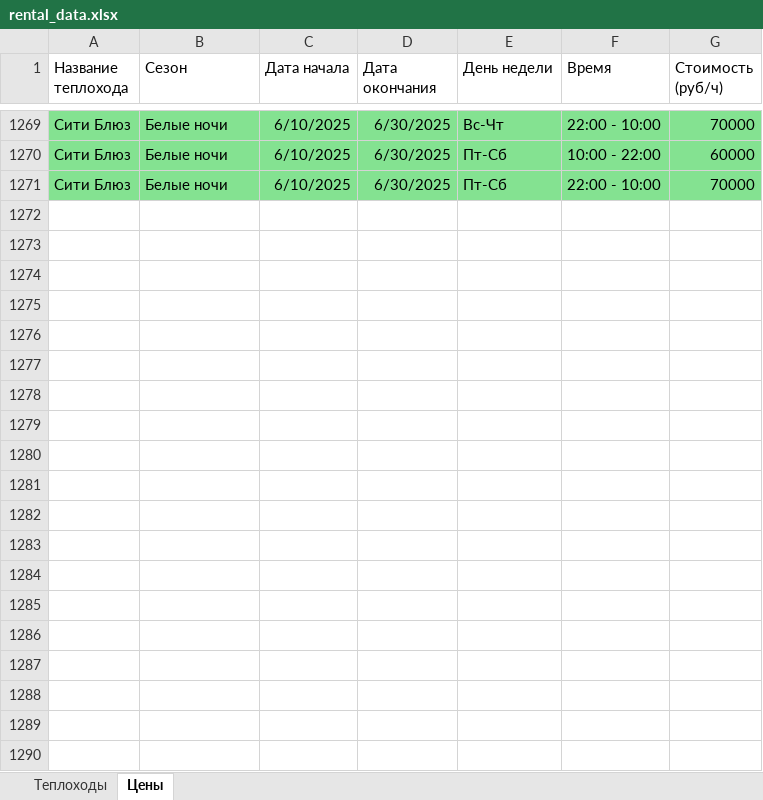
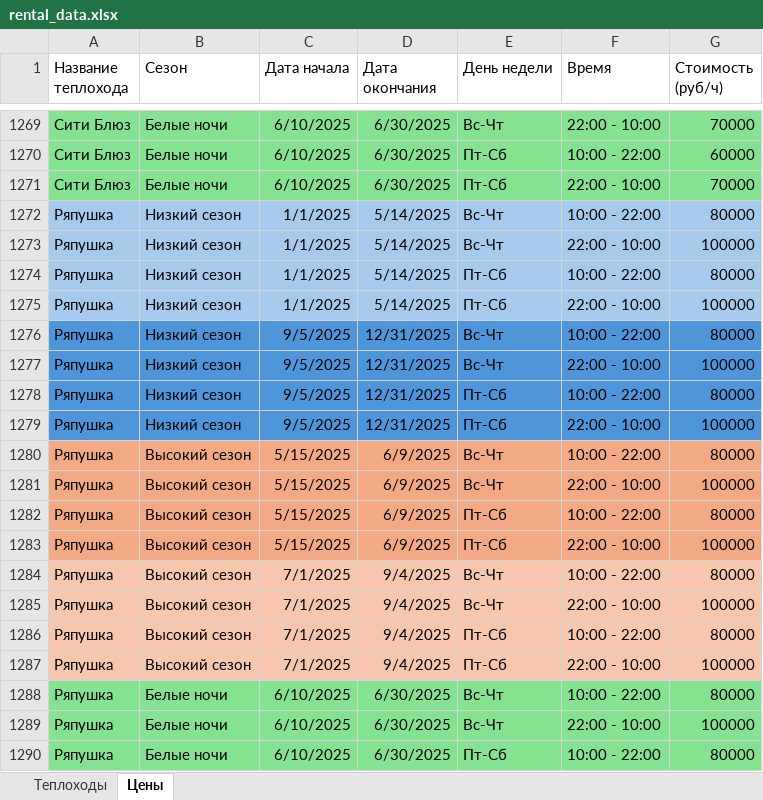
Before and after one commit to diodao/NaviBot, an Excel workbook: rental_data.xlsx, sheet Цены, drawn as a sheet; only a part is shown, gaps mark what is left out; values as stored, in another font and other column widths than the file's, no borders; the diff covers the shown part only; the diff names each change by its address in the sheet, - before the commit and + after, or states it on an @@ line.

Commit message:
Ряпушка Талисман

```diff
--- a/rental_data.xlsx (sheet Цены)
+++ b/rental_data.xlsx (sheet Цены)
+row 1272: Ряпушка | Низкий сезон | 1/1/2025 | 5/14/2025 | Вс-Чт | 10:00 - 22:00 | 80000
+row 1273: Ряпушка | Низкий сезон | 1/1/2025 | 5/14/2025 | Вс-Чт | 22:00 - 10:00 | 100000
+row 1274: Ряпушка | Низкий сезон | 1/1/2025 | 5/14/2025 | Пт-Сб | 10:00 - 22:00 | 80000
+row 1275: Ряпушка | Низкий сезон | 1/1/2025 | 5/14/2025 | Пт-Сб | 22:00 - 10:00 | 100000
+row 1276: Ряпушка | Низкий сезон | 9/5/2025 | 12/31/2025 | Вс-Чт | 10:00 - 22:00 | 80000
+row 1277: Ряпушка | Низкий сезон | 9/5/2025 | 12/31/2025 | Вс-Чт | 22:00 - 10:00 | 100000
+row 1278: Ряпушка | Низкий сезон | 9/5/2025 | 12/31/2025 | Пт-Сб | 10:00 - 22:00 | 80000
+row 1279: Ряпушка | Низкий сезон | 9/5/2025 | 12/31/2025 | Пт-Сб | 22:00 - 10:00 | 100000
+row 1280: Ряпушка | Высокий сезон | 5/15/2025 | 6/9/2025 | Вс-Чт | 10:00 - 22:00 | 80000
+row 1281: Ряпушка | Высокий сезон | 5/15/2025 | 6/9/2025 | Вс-Чт | 22:00 - 10:00 | 100000
+row 1282: Ряпушка | Высокий сезон | 5/15/2025 | 6/9/2025 | Пт-Сб | 10:00 - 22:00 | 80000
+row 1283: Ряпушка | Высокий сезон | 5/15/2025 | 6/9/2025 | Пт-Сб | 22:00 - 10:00 | 100000
+row 1284: Ряпушка | Высокий сезон | 7/1/2025 | 9/4/2025 | Вс-Чт | 10:00 - 22:00 | 80000
+row 1285: Ряпушка | Высокий сезон | 7/1/2025 | 9/4/2025 | Вс-Чт | 22:00 - 10:00 | 100000
+row 1286: Ряпушка | Высокий сезон | 7/1/2025 | 9/4/2025 | Пт-Сб | 10:00 - 22:00 | 80000
+row 1287: Ряпушка | Высокий сезон | 7/1/2025 | 9/4/2025 | Пт-Сб | 22:00 - 10:00 | 100000
+row 1288: Ряпушка | Белые ночи | 6/10/2025 | 6/30/2025 | Вс-Чт | 10:00 - 22:00 | 80000
+row 1289: Ряпушка | Белые ночи | 6/10/2025 | 6/30/2025 | Вс-Чт | 22:00 - 10:00 | 100000
+row 1290: Ряпушка | Белые ночи | 6/10/2025 | 6/30/2025 | Пт-Сб | 10:00 - 22:00 | 80000
```
Also changed, not shown: 21 added rows and 4 edited cells elsewhere in this sheet, sheet Теплоходы, 2 other files.
